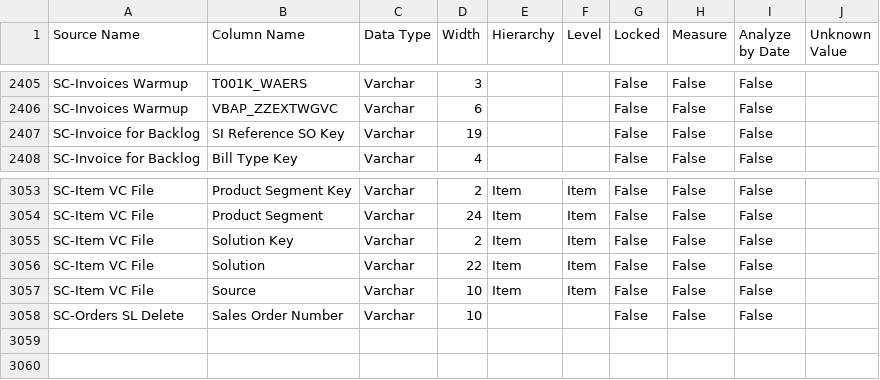
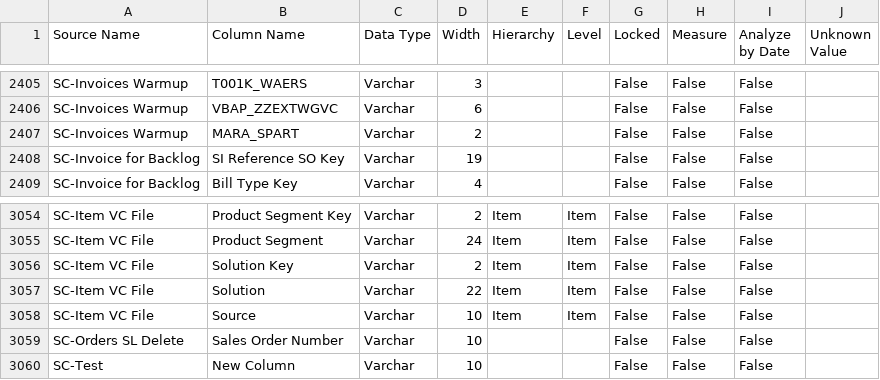
Before and after one commit to Centelli/40-Sales, a CSV file: 90 - Sales/90 - Sales Source columns.csv, drawn as a sheet; only a part is shown, gaps mark what is left out.

Commit message:
HUB-751 - Division for Purchase Order related invoices
Division for PO related invoices should be from material master, not from invoice line item

```diff
--- a/90 - Sales/90 - Sales Source columns.csv
+++ b/90 - Sales/90 - Sales Source columns.csv
@@ -2406,2 +2406,3 @@ SC-Invoices Warmup,T001K_WAERS,Varchar,3,,,False,False,False,
 SC-Invoices Warmup,VBAP_ZZEXTWGVC,Varchar,6,,,False,False,False,
+SC-Invoices Warmup,MARA_SPART,Varchar,2,,,False,False,False,
 SC-Invoice for Backlog,SI Reference SO Key,Varchar,19,,,False,False,False,
@@ -3058 +3059,2 @@ SC-Item VC File,Source,Varchar,10,Item,Item,False,False,False,
 SC-Orders SL Delete,Sales Order Number,Varchar,10,,,False,False,False,
+SC-Test,New Column,Varchar,10,,,False,False,False,
```
Also changed, not shown: 4 other files.
